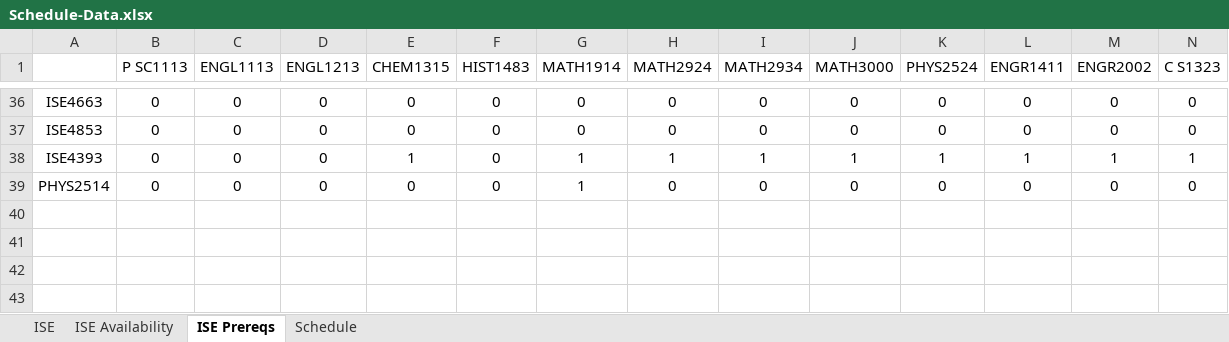
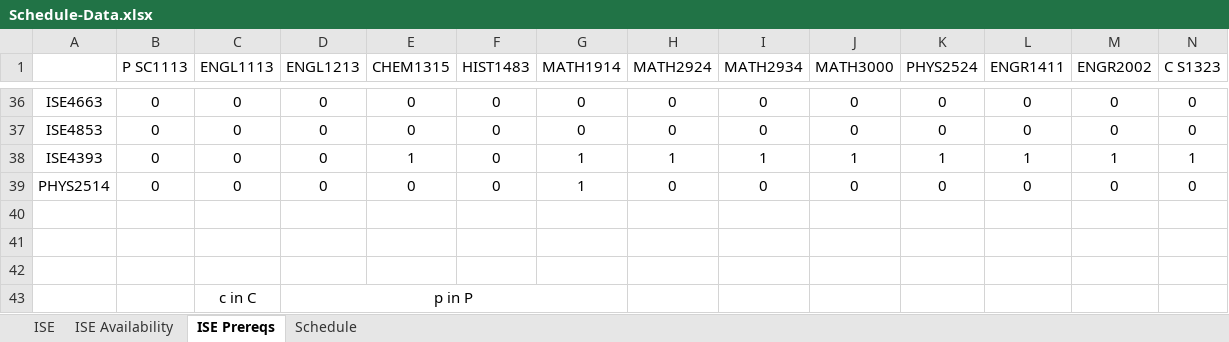
Before and after one commit to CIRDL/Shaman, an Excel workbook: Schedule-Data.xlsx, sheet ISE Prereqs, drawn as a sheet; only a part is shown, gaps mark what is left out; values as stored, in another font and other column widths than the file's, no borders; rows hold the shown columns only; the diff names each change by its address in the sheet, - before the commit and + after, or states it on an @@ line.

Commit message:
Patched output & played around with prerequisite constraint, but no luck >:(

```diff
--- a/Schedule-Data.xlsx (sheet ISE Prereqs)
+++ b/Schedule-Data.xlsx (sheet ISE Prereqs)
+row 40: (empty)
+row 41: (empty)
+row 42: (empty)
+row 43:  |  | c in C | p in P
```
Also changed, not shown: sheet Schedule, sheet ISE Availability, formulas that keep their value, 1 other file.
